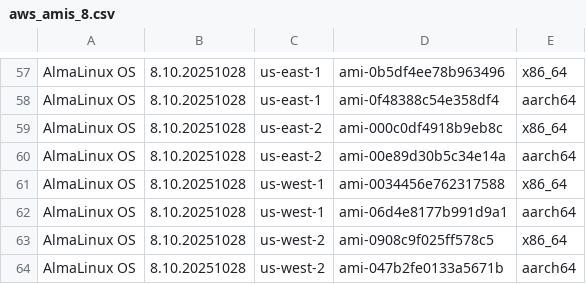
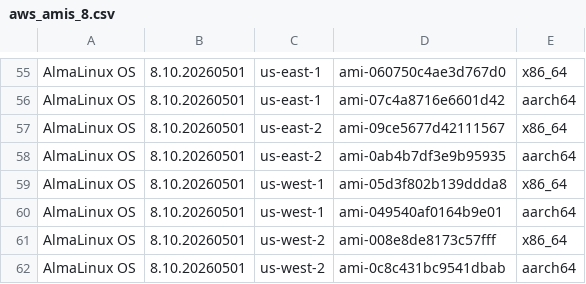
Before and after one commit to AlmaLinux/wiki, a CSV file: docs/.vuepress/public/ci-data/aws_amis_8.csv, drawn as a sheet; only a part is shown, gaps mark what is left out; the diff covers the shown part only.

```diff
--- a/docs/.vuepress/public/ci-data/aws_amis_8.csv
+++ b/docs/.vuepress/public/ci-data/aws_amis_8.csv
@@ -57,8 +55,8 @@
-"AlmaLinux OS","8.10.20251028","us-east-1","ami-0b5df4ee78b963496","x86_64"
-"AlmaLinux OS","8.10.20251028","us-east-1","ami-0f48388c54e358df4","aarch64"
-"AlmaLinux OS","8.10.20251028","us-east-2","ami-000c0df4918b9eb8c","x86_64"
-"AlmaLinux OS","8.10.20251028","us-east-2","ami-00e89d30b5c34e14a","aarch64"
-"AlmaLinux OS","8.10.20251028","us-west-1","ami-0034456e762317588","x86_64"
-"AlmaLinux OS","8.10.20251028","us-west-1","ami-06d4e8177b991d9a1","aarch64"
-"AlmaLinux OS","8.10.20251028","us-west-2","ami-0908c9f025ff578c5","x86_64"
-"AlmaLinux OS","8.10.20251028","us-west-2","ami-047b2fe0133a5671b","aarch64"
+"AlmaLinux OS","8.10.20260501","us-east-1","ami-060750c4ae3d767d0","x86_64"
+"AlmaLinux OS","8.10.20260501","us-east-1","ami-07c4a8716e6601d42","aarch64"
+"AlmaLinux OS","8.10.20260501","us-east-2","ami-09ce5677d42111567","x86_64"
+"AlmaLinux OS","8.10.20260501","us-east-2","ami-0ab4b7df3e9b95935","aarch64"
+"AlmaLinux OS","8.10.20260501","us-west-1","ami-05d3f802b139ddda8","x86_64"
+"AlmaLinux OS","8.10.20260501","us-west-1","ami-049540af0164b9e01","aarch64"
+"AlmaLinux OS","8.10.20260501","us-west-2","ami-008e8de8173c57fff","x86_64"
+"AlmaLinux OS","8.10.20260501","us-west-2","ami-0c8c431bc9541dbab","aarch64"
```
Also changed, not shown: 2 removed rows and 108 edited cells elsewhere in this file, 1 other file.
